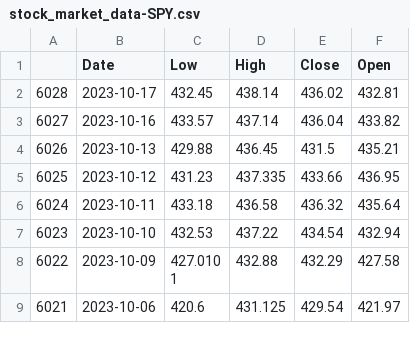
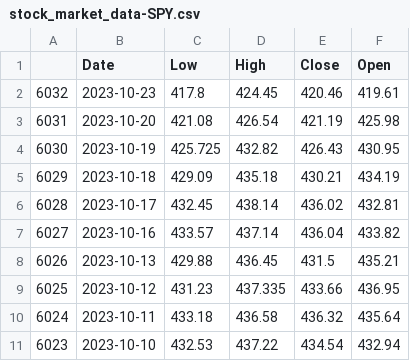
Before and after one commit to steveliu397/stock-ltsm, a CSV file: stock_market_data-SPY.csv, drawn as a sheet; only a part is shown; the shorter side is filled out with more unchanged rows.

Commit message:
Outsourced data wrangling

```diff
--- a/stock_market_data-SPY.csv
+++ b/stock_market_data-SPY.csv
@@ -1,2 +1,6 @@
 ,Date,Low,High,Close,Open
+6032,2023-10-23,417.8,424.45,420.46,419.61
+6031,2023-10-20,421.08,426.54,421.19,425.98
+6030,2023-10-19,425.725,432.82,426.43,430.95
+6029,2023-10-18,429.09,435.18,430.21,434.19
 6028,2023-10-17,432.45,438.14,436.02,432.81
```
Also changed, not shown: 3 other files.
